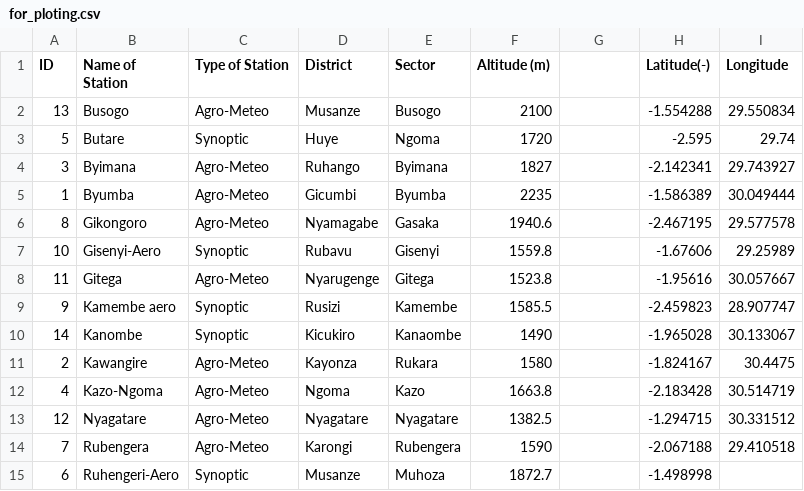
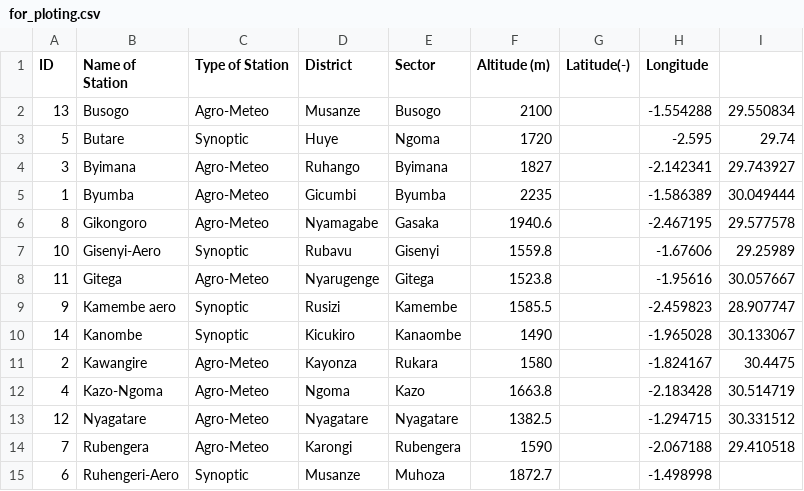
Before and after one commit to murenziherve/Weather-Stations, a CSV file: for_ploting.csv, drawn as a sheet.

Commit message:
Update for_ploting.csv

```diff
--- a/for_ploting.csv
+++ b/for_ploting.csv
@@ -1,2 +1,2 @@
-ID,Name of Station,Type of Station,District,Sector,Altitude (m),,Latitude(-),Longitude
+ID,Name of Station,Type of Station,District,Sector,Altitude (m),Latitude(-),Longitude
 13,Busogo,Agro-Meteo,Musanze,Busogo,2100,,-1.554288,29.550834
```
